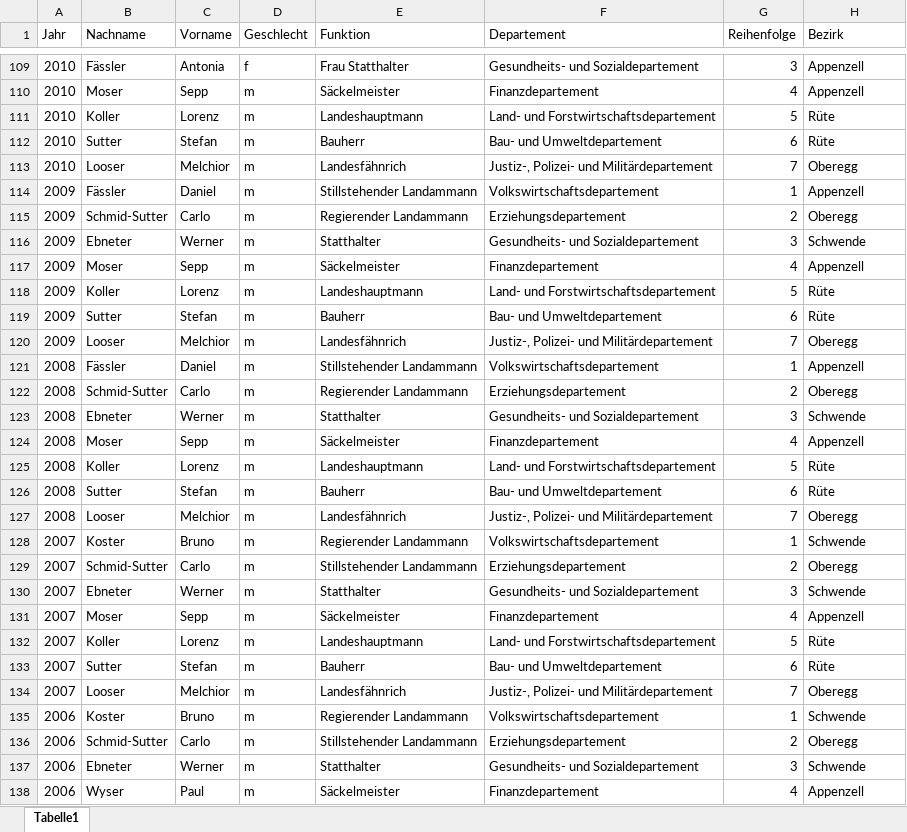
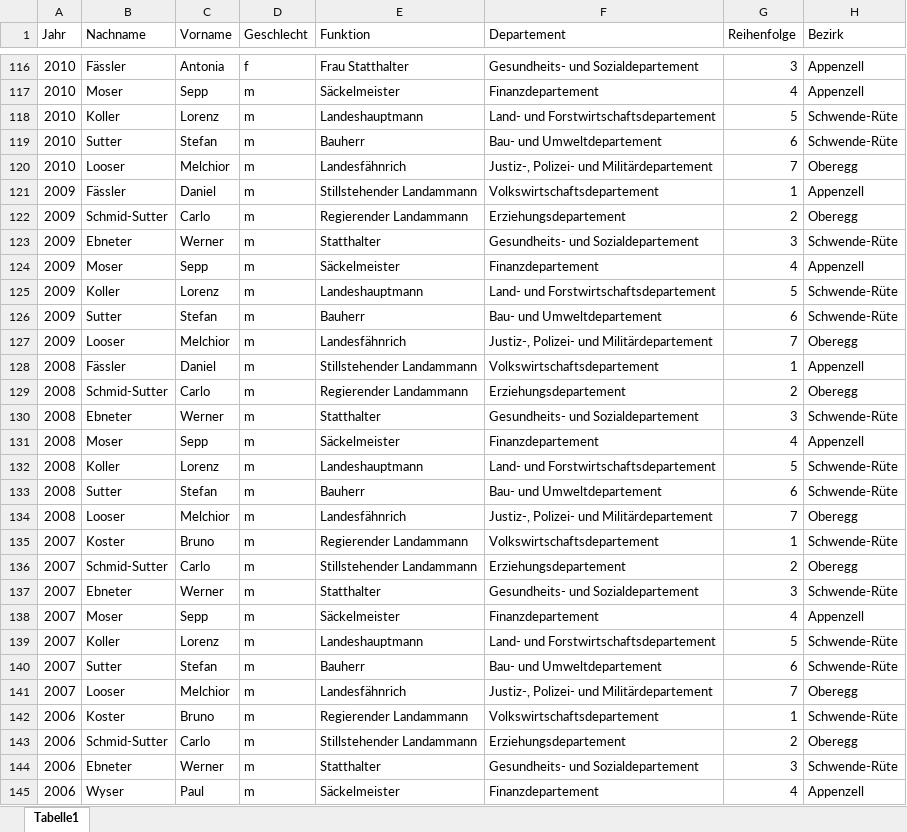
Before and after one commit to ursulinakoelbener/biigewis, an Excel workbook: docs/data/standeskommission.xlsx, sheet Tabelle1, drawn as a sheet; only a part is shown, gaps mark what is left out; values as stored, in another font and other column widths than the file's, no borders; addresses are those after the commit; the diff covers the shown part only; the diff names each change by its address in the sheet, - before the commit and + after, or states it on an @@ line.

Commit message:
Schwende und Rüte zu Schwende-Rüte angepasst

```diff
--- a/docs/data/standeskommission.xlsx (sheet Tabelle1)
+++ b/docs/data/standeskommission.xlsx (sheet Tabelle1)
-H118:H119 (Bezirk): Rüte
+H118:H119 (Bezirk): Schwende-Rüte
-H123 (Bezirk): Schwende
+H123 (Bezirk): Schwende-Rüte
-H125:H126 (Bezirk): Rüte
+H125:H126 (Bezirk): Schwende-Rüte
-H130 (Bezirk): Schwende
+H130 (Bezirk): Schwende-Rüte
-H132:H133 (Bezirk): Rüte
+H132:H133 (Bezirk): Schwende-Rüte
-H135 (Bezirk): Schwende
+H135 (Bezirk): Schwende-Rüte
-H137 (Bezirk): Schwende
+H137 (Bezirk): Schwende-Rüte
-H139:H140 (Bezirk): Rüte
+H139:H140 (Bezirk): Schwende-Rüte
-H142 (Bezirk): Schwende
+H142 (Bezirk): Schwende-Rüte
-H144 (Bezirk): Schwende
+H144 (Bezirk): Schwende-Rüte
```
Also changed, not shown: 8 added rows, 1 removed row and 99 edited cells elsewhere in this sheet, 1 other file.
